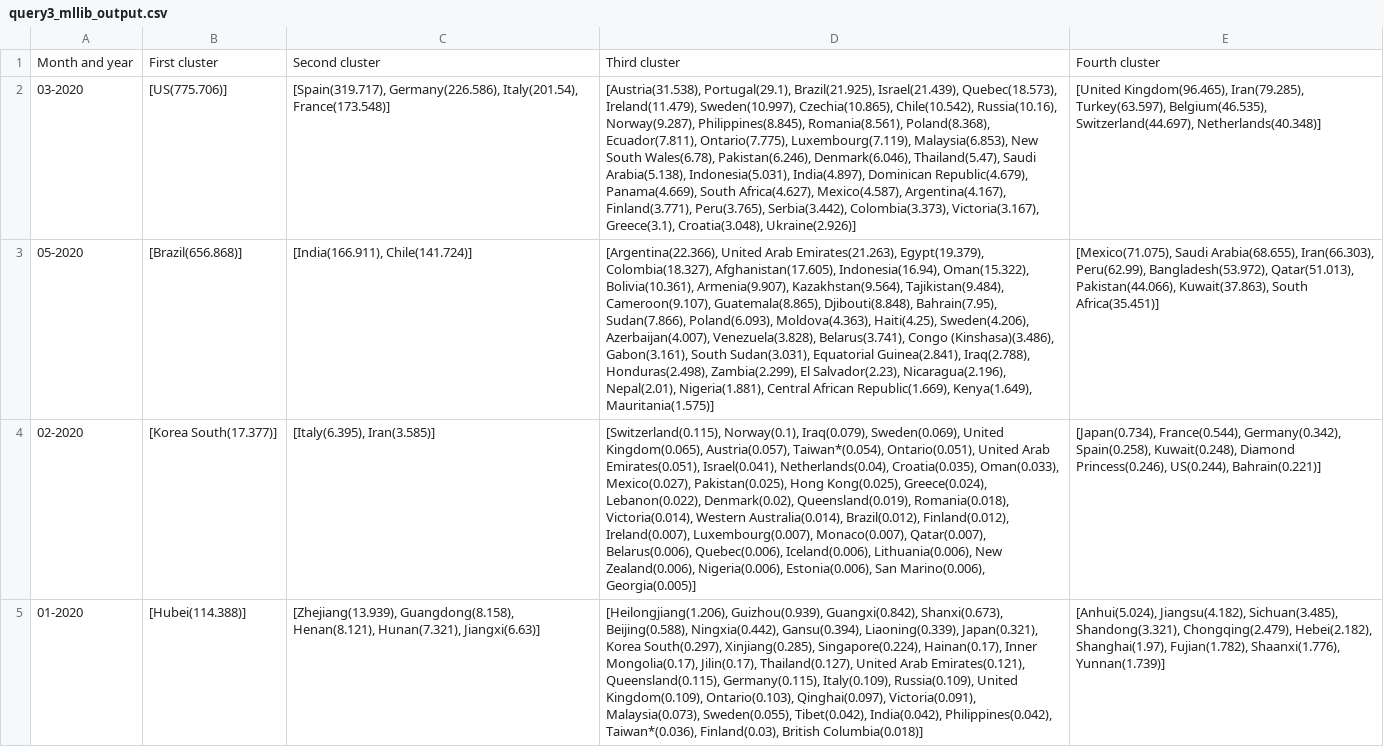
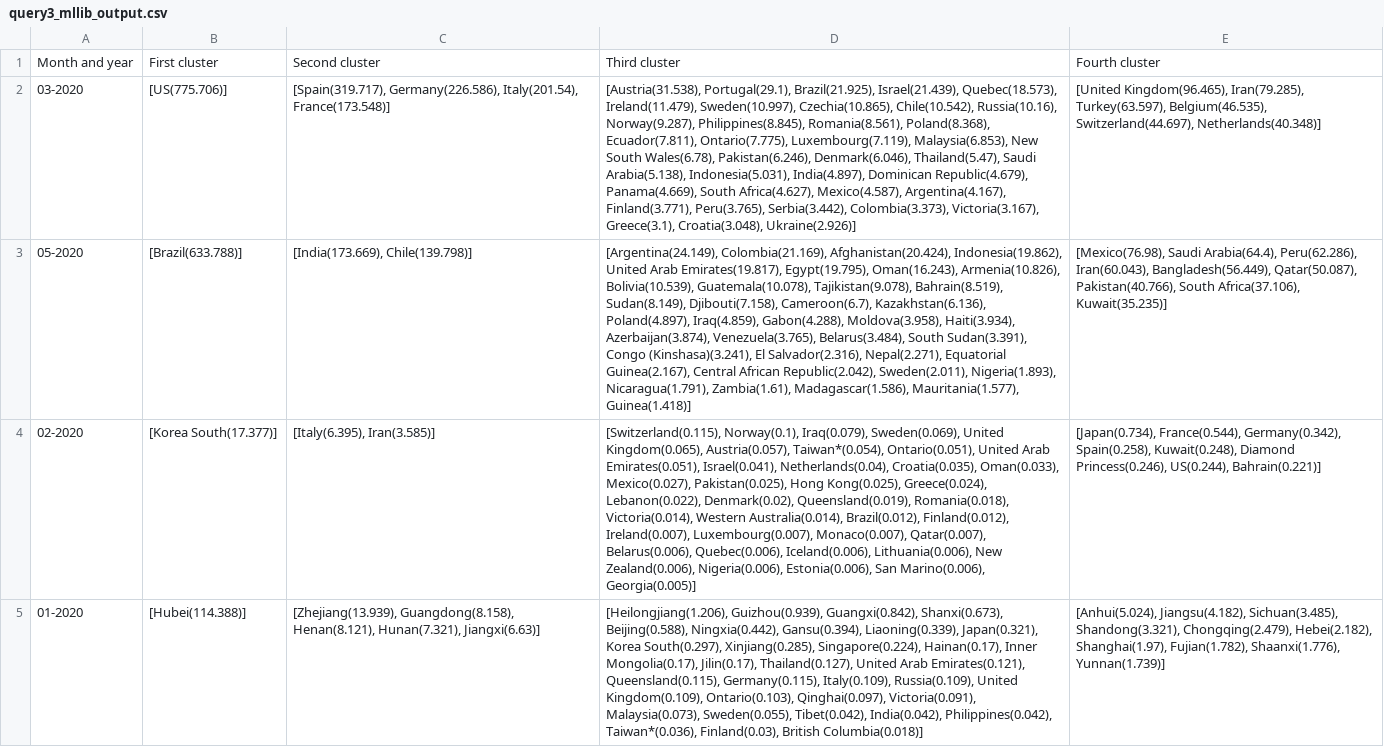
Before and after one commit to fmarino-412/SABD_project1_BallettiMarino, a CSV file: Results/query3_mllib_output.csv, drawn as a sheet; only a part is shown; the diff names each change by its address in the sheet, - before the commit and + after, or states it on an @@ line.

```diff
--- a/Results/query3_mllib_output.csv
+++ b/Results/query3_mllib_output.csv
-B3: [Brazil(656.868)]
+B3: [Brazil(633.788)]
-C3: [India(166.911), Chile(141.724)]
+C3: [India(173.669), Chile(139.798)]
-D3: [Argentina(22.366), United Arab Emirates(21.263), Egypt(19.379), Colombia(18.327), Afghanistan(17.605), Indonesia(16.94), Oman(15.322), Bolivia(10.361), Armenia(9.907), Kazakhstan(9.564), Tajikistan(9.484), Cameroon(9.107), Guatemala(8.865), Djibouti(8.848), Bahrain(7.95), Sudan(7.866), Poland(6.093), Moldova(4.363), Haiti(4.25), Sweden(4.206), Azerbaijan(4.007), Venezuela(3.828), Belarus(3.741), Congo (Kinshasa)(3.486), Gabon(3.161), South Sudan(3.031), Equatorial Guinea(2.841), Iraq(2.788), Honduras(2.498), Zambia(2.299), El Salvador(2.23), Nicaragua(2.196), Nepal(2.01), Nigeria(1.881), Central African Republic(1.669), Kenya(1.649), Mauritania(1.575)]
+D3: [Argentina(24.149), Colombia(21.169), Afghanistan(20.424), Indonesia(19.862), United Arab Emirates(19.817), Egypt(19.795), Oman(16.243), Armenia(10.826), Bolivia(10.539), Guatemala(10.078), Tajikistan(9.078), Bahrain(8.519), Sudan(8.149), Djibouti(7.158), Cameroon(6.7), Kazakhstan(6.136), Poland(4.897), Iraq(4.859), Gabon(4.288), Moldova(3.958), Haiti(3.934), Azerbaijan(3.874), Venezuela(3.765), Belarus(3.484), South Sudan(3.391), Congo (Kinshasa)(3.241), El Salvador(2.316), Nepal(2.271), Equatorial Guinea(2.167), Central African Republic(2.042), Sweden(2.011), Nigeria(1.893), Nicaragua(1.791), Zambia(1.61), Madagascar(1.586), Mauritania(1.577), Guinea(1.418)]
-E3: [Mexico(71.075), Saudi Arabia(68.655), Iran(66.303), Peru(62.99), Bangladesh(53.972), Qatar(51.013), Pakistan(44.066), Kuwait(37.863), South Africa(35.451)]
+E3: [Mexico(76.98), Saudi Arabia(64.4), Peru(62.286), Iran(60.043), Bangladesh(56.449), Qatar(50.087), Pakistan(40.766), South Africa(37.106), Kuwait(35.235)]
```
Also changed, not shown: Results/query2_output.csv, Results/query3_naive_output.csv, 3 other files.
